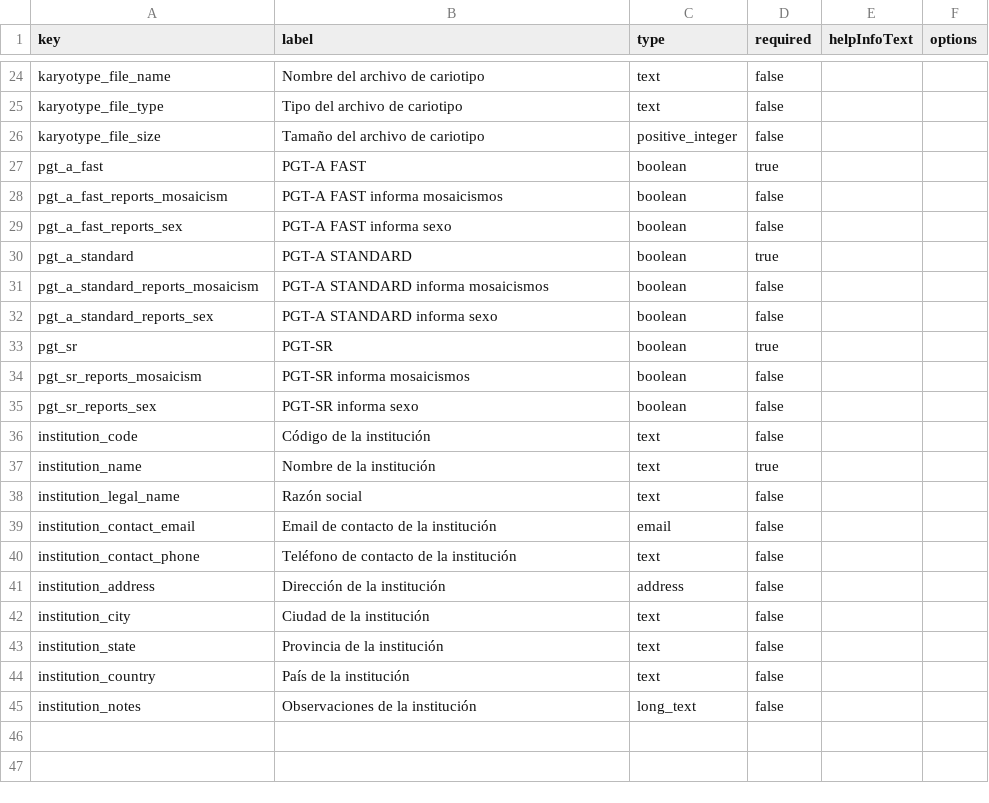
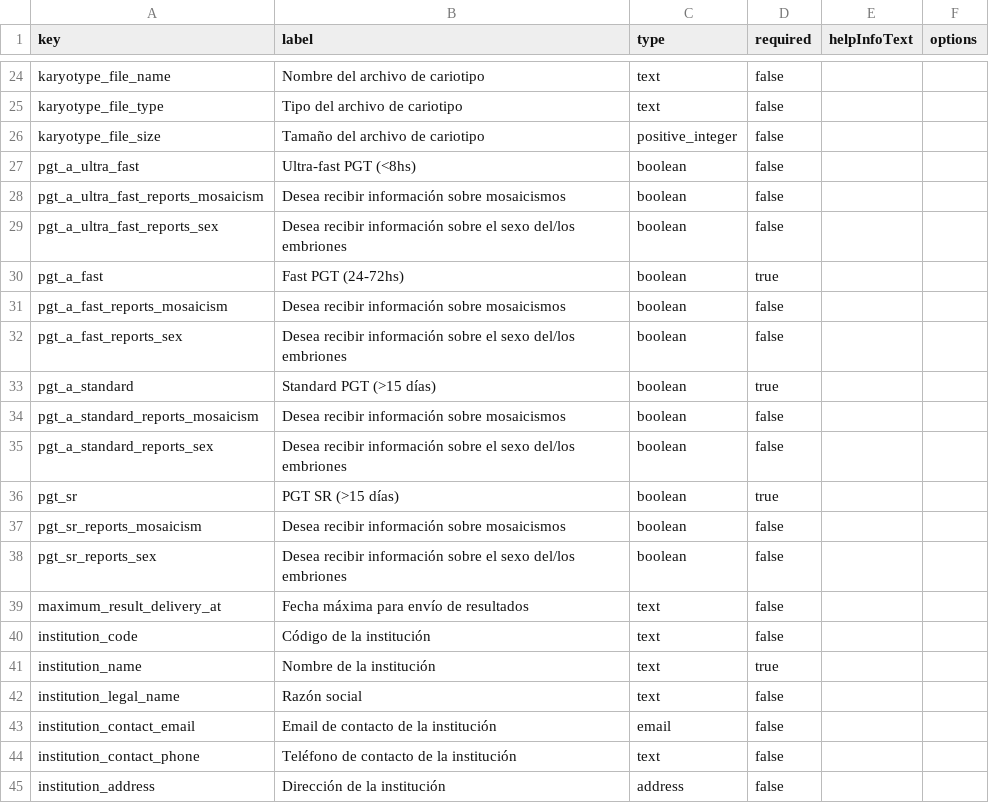
Before and after one commit to mdb1/golden-crow-website, a CSV file: backoffice/public/templates/formulario-solicitud-estudio-2pq.csv, drawn as a sheet; only a part is shown, gaps mark what is left out; the shorter side is filled out with more unchanged rows.

```diff
--- a/backoffice/public/templates/formulario-solicitud-estudio-2pq.csv
+++ b/backoffice/public/templates/formulario-solicitud-estudio-2pq.csv
@@ -26,11 +26,15 @@ karyotype_file_type,Tipo del archivo de cariotipo,text,false,,
 karyotype_file_size,Tamaño del archivo de cariotipo,positive_integer,false,,
-pgt_a_fast,PGT-A FAST,boolean,true,,
-pgt_a_fast_reports_mosaicism,PGT-A FAST informa mosaicismos,boolean,false,,
-pgt_a_fast_reports_sex,PGT-A FAST informa sexo,boolean,false,,
-pgt_a_standard,PGT-A STANDARD,boolean,true,,
-pgt_a_standard_reports_mosaicism,PGT-A STANDARD informa mosaicismos,boolean,false,,
-pgt_a_standard_reports_sex,PGT-A STANDARD informa sexo,boolean,false,,
-pgt_sr,PGT-SR,boolean,true,,
-pgt_sr_reports_mosaicism,PGT-SR informa mosaicismos,boolean,false,,
-pgt_sr_reports_sex,PGT-SR informa sexo,boolean,false,,
+pgt_a_ultra_fast,Ultra-fast PGT (<8hs),boolean,false,,
+pgt_a_ultra_fast_reports_mosaicism,Desea recibir información sobre mosaicismos,boolean,false,,
+pgt_a_ultra_fast_reports_sex,Desea recibir información sobre el sexo del/los embriones,boolean,false,,
+pgt_a_fast,Fast PGT (24-72hs),boolean,true,,
+pgt_a_fast_reports_mosaicism,Desea recibir información sobre mosaicismos,boolean,false,,
+pgt_a_fast_reports_sex,Desea recibir información sobre el sexo del/los embriones,boolean,false,,
+pgt_a_standard,Standard PGT (>15 días),boolean,true,,
+pgt_a_standard_reports_mosaicism,Desea recibir información sobre mosaicismos,boolean,false,,
+pgt_a_standard_reports_sex,Desea recibir información sobre el sexo del/los embriones,boolean,false,,
+pgt_sr,PGT SR (>15 días),boolean,true,,
+pgt_sr_reports_mosaicism,Desea recibir información sobre mosaicismos,boolean,false,,
+pgt_sr_reports_sex,Desea recibir información sobre el sexo del/los embriones,boolean,false,,
+maximum_result_delivery_at,Fecha máxima para envío de resultados,text,false,,
 institution_code,Código de la institución,text,false,,
```
Also changed, not shown: 25 other files.
